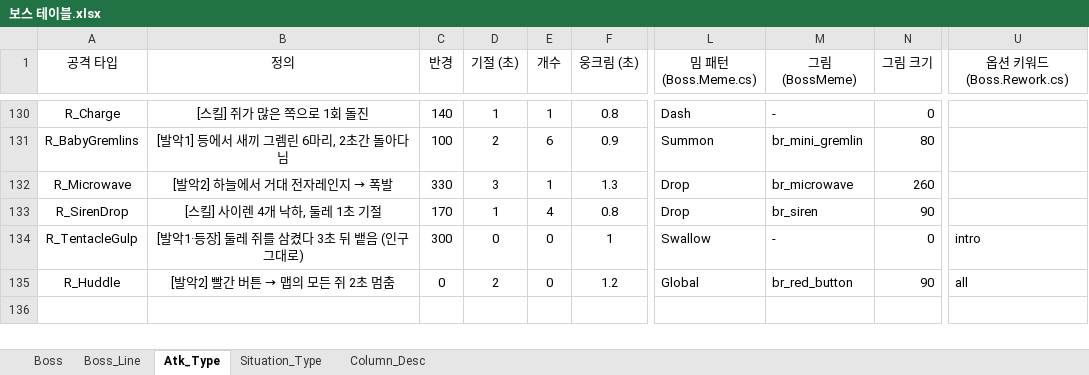
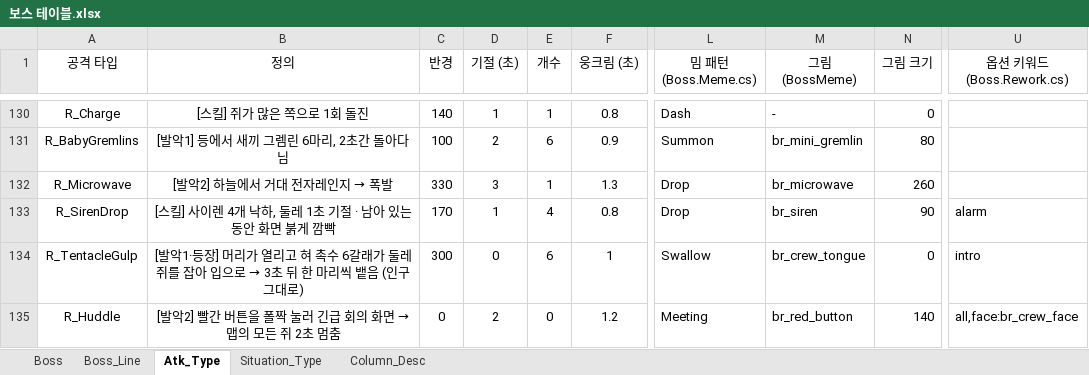
Before and after one commit to inory16351/NKK_PROJECT, an Excel workbook: Data_Table/보스 테이블.xlsx, sheet Atk_Type, drawn as a sheet; only a part is shown, gaps mark what is left out; values as stored, in another font and other column widths than the file's, no borders; the diff names each change by its address in the sheet, - before the commit and + after, or states it on an @@ line.

```diff
--- a/Data_Table/보스 테이블.xlsx (sheet Atk_Type)
+++ b/Data_Table/보스 테이블.xlsx (sheet Atk_Type)
-B133 (정의): [스킬] 사이렌 4개 낙하, 둘레 1초 기절
+B133 (정의): [스킬] 사이렌 4개 낙하, 둘레 1초 기절 · 남아 있는 동안 화면 붉게 깜빡
-U133 (옵션 키워드 (Boss.Rework.cs)): (empty)
+U133 (옵션 키워드 (Boss.Rework.cs)): alarm
@@ B134 (정의): …1·등장] 둘레 쥐를 삼켰다 3초 뒤 뱉음… → …1·등장] 머리가 열리고 혀 촉수 6갈래가 둘레 쥐를 잡아 입으로 → 3초 뒤 한 마리씩 뱉음… @@
-E134 (개수): 0
+E134 (개수): 6
-M134 (그림 (BossMeme)): -
+M134 (그림 (BossMeme)): br_crew_tongue
@@ B135 (정의): [발악2] 빨간 버튼 → 맵의 모든 쥐 2초 멈춤 → [발악2] 빨간 버튼을 폴짝 눌러 긴급 회의 화면 → 맵의 모든 쥐 2초 멈춤 @@
-L135 (밈 패턴 (Boss.Meme.cs)): Global
+L135 (밈 패턴 (Boss.Meme.cs)): Meeting
-N135 (그림 크기): 90
+N135 (그림 크기): 140
-U135 (옵션 키워드 (Boss.Rework.cs)): all
+U135 (옵션 키워드 (Boss.Rework.cs)): all,face:br_crew_face
```
Also changed, not shown: 44 other files.
